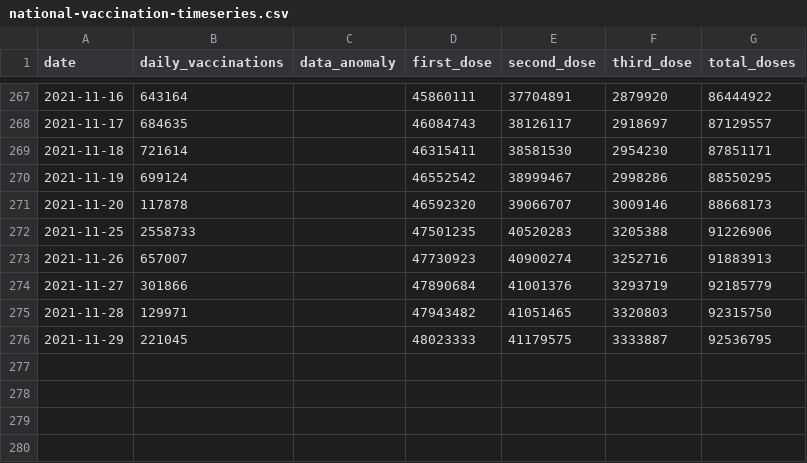
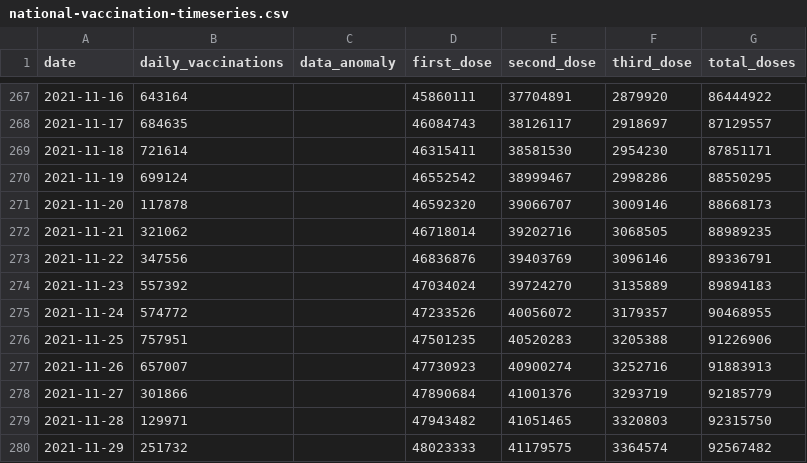
Before and after one commit to nathakits/the-researcher-covid-data, a CSV file: wiki/vaccination/national-vaccination-timeseries.csv, drawn as a sheet; only a part is shown, gaps mark what is left out.

```diff
--- a/wiki/vaccination/national-vaccination-timeseries.csv
+++ b/wiki/vaccination/national-vaccination-timeseries.csv
@@ -271,3 +271,7 @@ date,daily_vaccinations,data_anomaly,first_dose,second_dose,third_dose,total_dos
 2021-11-20,117878,,46592320,39066707,3009146,88668173
-2021-11-25,2558733,,47501235,40520283,3205388,91226906
+2021-11-21,321062,,46718014,39202716,3068505,88989235
+2021-11-22,347556,,46836876,39403769,3096146,89336791
+2021-11-23,557392,,47034024,39724270,3135889,89894183
+2021-11-24,574772,,47233526,40056072,3179357,90468955
+2021-11-25,757951,,47501235,40520283,3205388,91226906
 2021-11-26,657007,,47730923,40900274,3252716,91883913
@@ -275,2 +279,2 @@ date,daily_vaccinations,data_anomaly,first_dose,second_dose,third_dose,total_dos
 2021-11-28,129971,,47943482,41051465,3320803,92315750
-2021-11-29,221045,,48023333,41179575,3333887,92536795
+2021-11-29,251732,,48023333,41179575,3364574,92567482
```
Also changed, not shown: wiki/vaccination/provincial-vaccination.csv, 3 other files.
